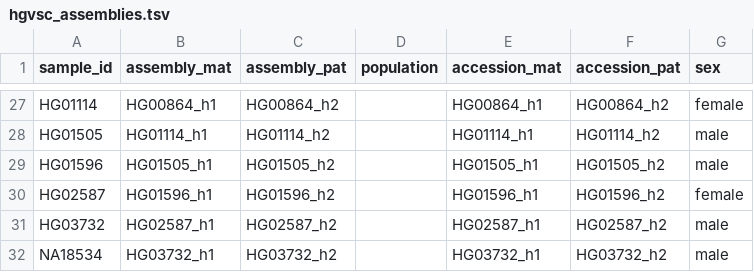
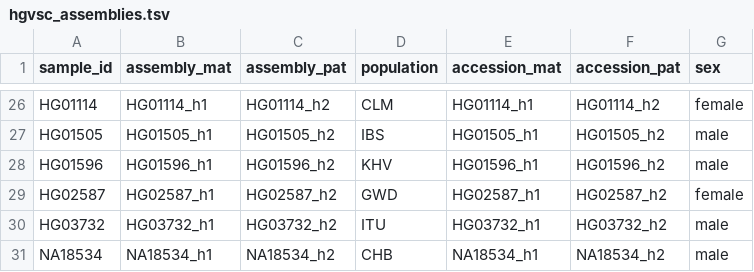
Before and after one commit to broadinstitute/str-truth-set-v2, a TSV file: dipcall_pipeline/hgvsc_assemblies.tsv, drawn as a sheet; only a part is shown, gaps mark what is left out; addresses are those after the commit; the diff covers the shown part only; the diff names each change by its address in the sheet, - before the commit and + after, or states it on an @@ line.

```diff
--- a/dipcall_pipeline/hgvsc_assemblies.tsv
+++ b/dipcall_pipeline/hgvsc_assemblies.tsv
-B26 (assembly_mat): HG00864_h1
+B26 (assembly_mat): HG01114_h1
-C26 (assembly_pat): HG00864_h2
+C26 (assembly_pat): HG01114_h2
-D26 (population): (empty)
+D26 (population): CLM
-E26 (accession_mat): HG00864_h1
+E26 (accession_mat): HG01114_h1
-F26 (accession_pat): HG00864_h2
+F26 (accession_pat): HG01114_h2
-B27 (assembly_mat): HG01114_h1
+B27 (assembly_mat): HG01505_h1
-C27 (assembly_pat): HG01114_h2
+C27 (assembly_pat): HG01505_h2
-D27 (population): (empty)
+D27 (population): IBS
-E27 (accession_mat): HG01114_h1
+E27 (accession_mat): HG01505_h1
-F27 (accession_pat): HG01114_h2
+F27 (accession_pat): HG01505_h2
-B28 (assembly_mat): HG01505_h1
+B28 (assembly_mat): HG01596_h1
-C28 (assembly_pat): HG01505_h2
+C28 (assembly_pat): HG01596_h2
-D28 (population): (empty)
+D28 (population): KHV
-E28 (accession_mat): HG01505_h1
+E28 (accession_mat): HG01596_h1
-F28 (accession_pat): HG01505_h2
+F28 (accession_pat): HG01596_h2
-B29 (assembly_mat): HG01596_h1
+B29 (assembly_mat): HG02587_h1
-C29 (assembly_pat): HG01596_h2
+C29 (assembly_pat): HG02587_h2
-D29 (population): (empty)
+D29 (population): GWD
-E29 (accession_mat): HG01596_h1
+E29 (accession_mat): HG02587_h1
-F29 (accession_pat): HG01596_h2
+F29 (accession_pat): HG02587_h2
-B30 (assembly_mat): HG02587_h1
+B30 (assembly_mat): HG03732_h1
-C30 (assembly_pat): HG02587_h2
+C30 (assembly_pat): HG03732_h2
-D30 (population): (empty)
+D30 (population): ITU
-E30 (accession_mat): HG02587_h1
+E30 (accession_mat): HG03732_h1
-F30 (accession_pat): HG02587_h2
+F30 (accession_pat): HG03732_h2
-B31 (assembly_mat): HG03732_h1
+B31 (assembly_mat): NA18534_h1
-C31 (assembly_pat): HG03732_h2
+C31 (assembly_pat): NA18534_h2
-D31 (population): (empty)
+D31 (population): CHB
-E31 (accession_mat): HG03732_h1
+E31 (accession_mat): NA18534_h1
-F31 (accession_pat): HG03732_h2
+F31 (accession_pat): NA18534_h2
```
Also changed, not shown: 1 removed row and 140 edited cells elsewhere in this file, dipcall_pipeline/all_assemblies.tsv, dipcall_pipeline/hgvsc_assembly_urls.tsv, 6 other files.
